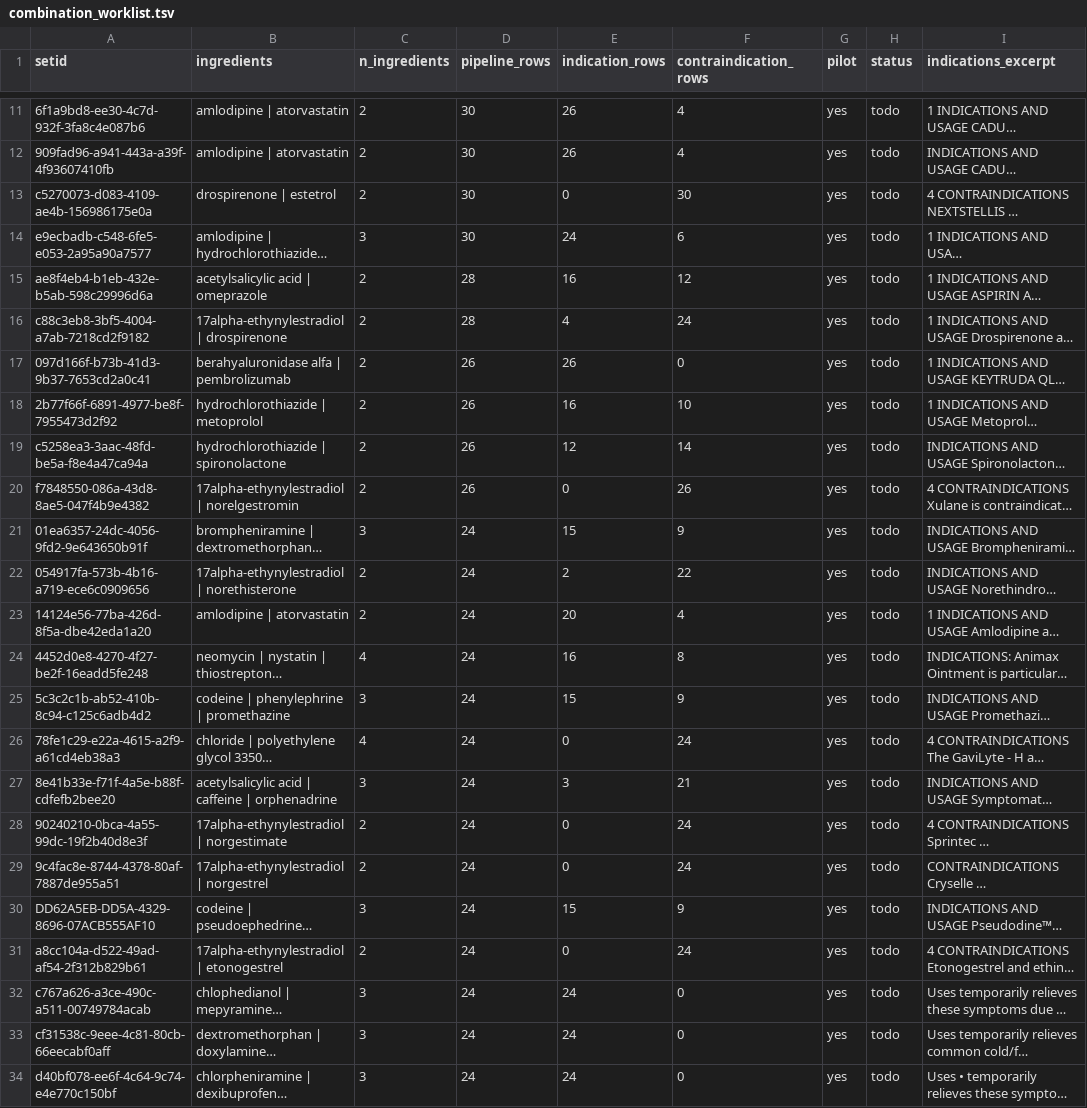
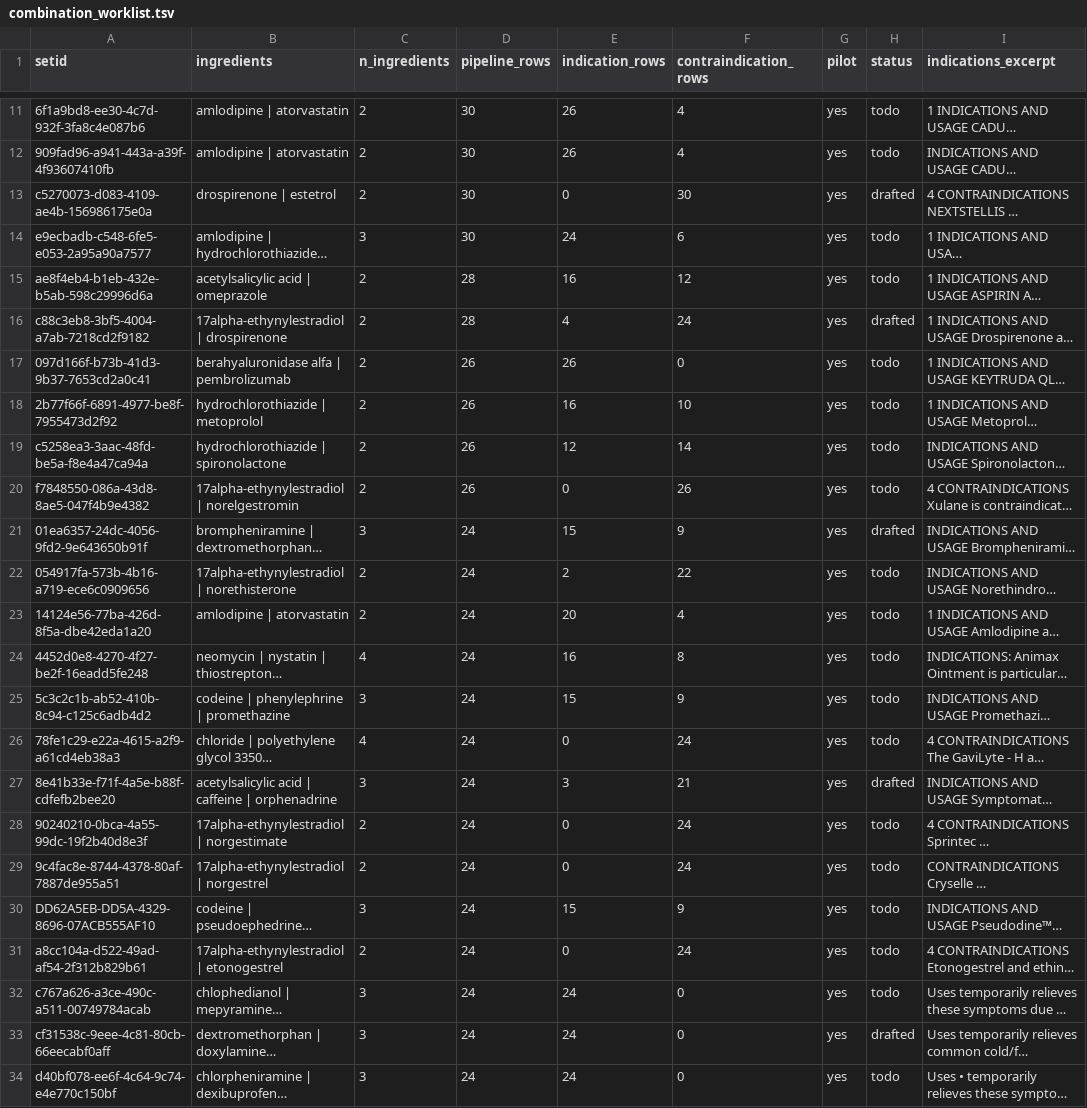
Before and after one commit to bfs2021/medic, a TSV file: curation/combination_worklist.tsv, drawn as a sheet; only a part is shown, gaps mark what is left out; long unchanged cells end in …; the diff names each change by its address in the sheet, - before the commit and + after, or states it on an @@ line.

```diff
--- a/curation/combination_worklist.tsv
+++ b/curation/combination_worklist.tsv
-H13 (status): todo
+H13 (status): drafted
-H16 (status): todo
+H16 (status): drafted
-H21 (status): todo
+H21 (status): drafted
-H27 (status): todo
+H27 (status): drafted
-H33 (status): todo
+H33 (status): drafted
```
Also changed, not shown: 15 other files.
